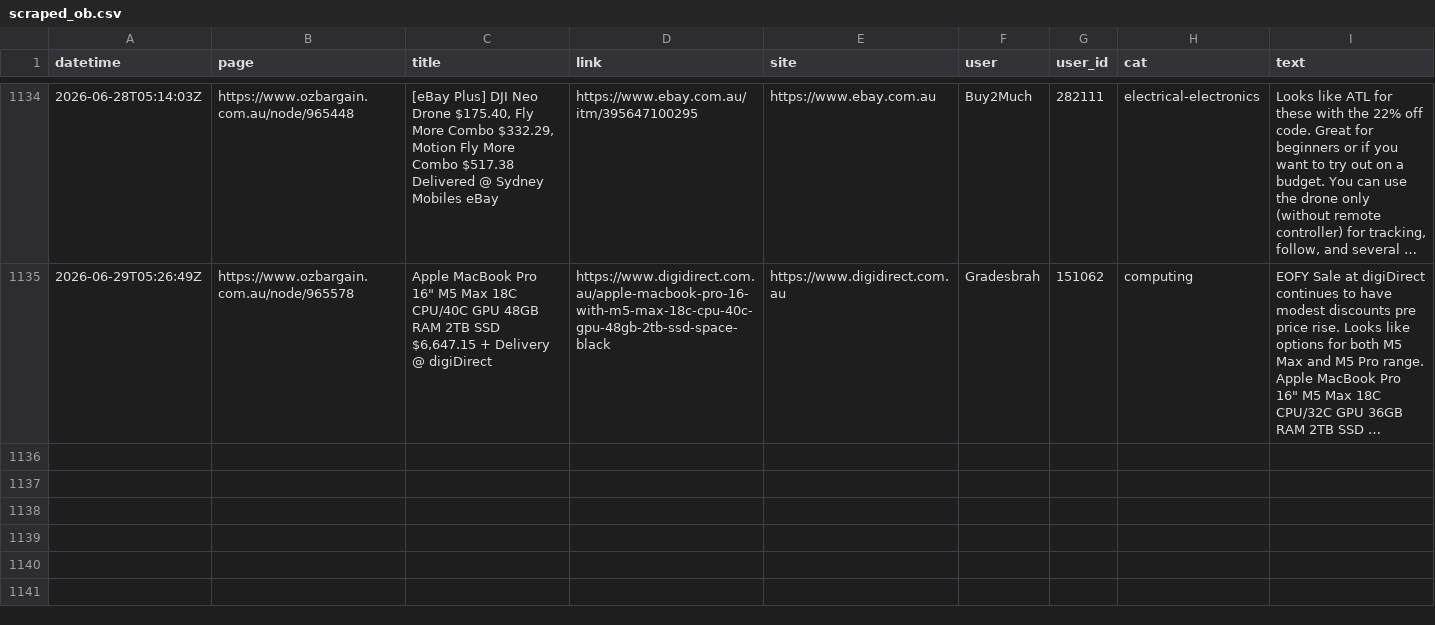
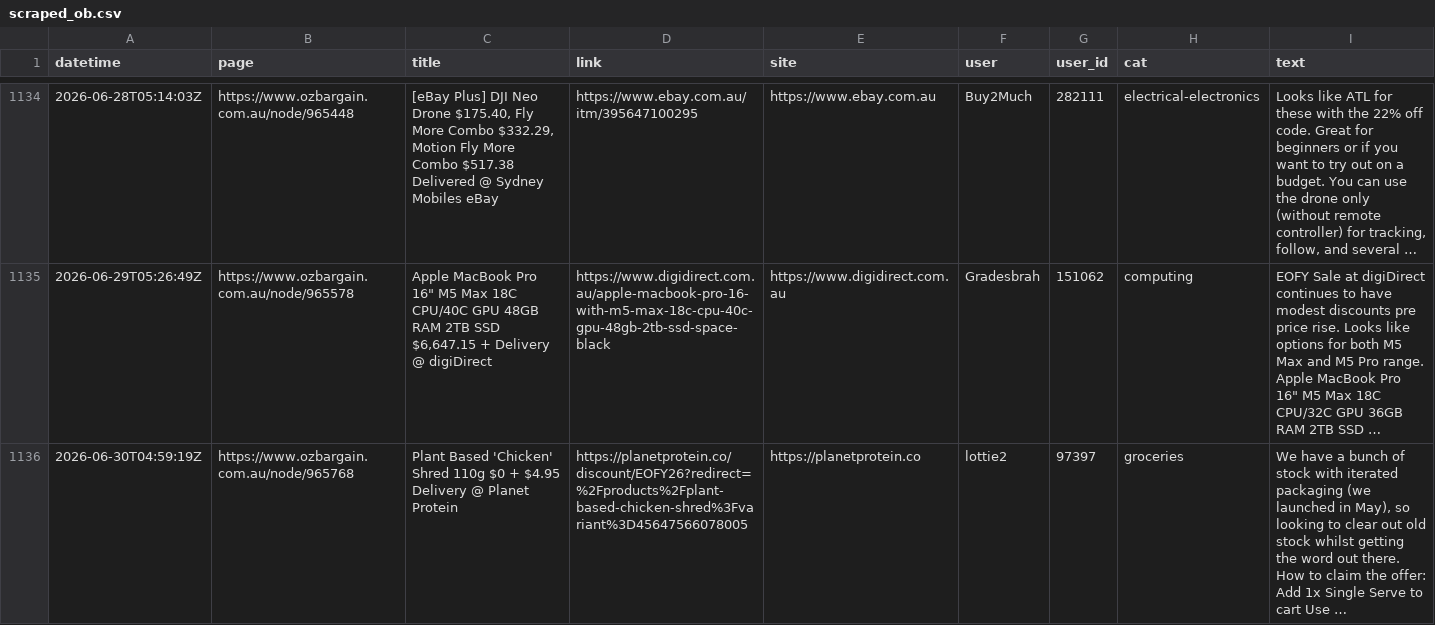
Before and after one commit to nwbort/car-loans, a CSV file: data/scraped_ob.csv, drawn as a sheet; only a part is shown, gaps mark what is left out; the diff names each change by its address in the sheet, - before the commit and + after, or states it on an @@ line.

Commit message:
refreshing data

```diff
--- a/data/scraped_ob.csv
+++ b/data/scraped_ob.csv
+row 1136: 2026-06-30T04:59:19Z | https://www.ozbargain.com.au/node/965768 | Plant Based 'Chicken' Shred 110g $0 + $4.95 Delivery @ Planet Protein | https://planetprotein.co/discount/EOFY26?redirect=%2Fproducts%2Fplant-based-chicken-shred%3Fvariant%3D45647566078005 | https://planetprotein.co | lottie2 | 97397 | groceries | We have a bunch of stock with iterated packaging (we launched in May), so looking to clear out old stock whilst getting the word out there. How to claim the offer: Add 1x Single Serve to cart Use …
```
Also changed, not shown: 11 other files.
